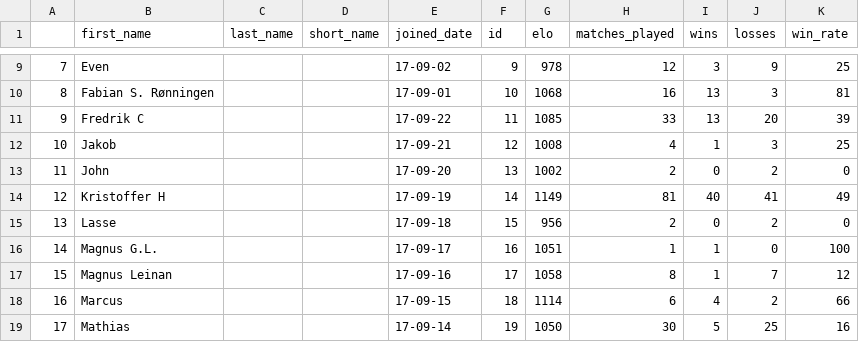
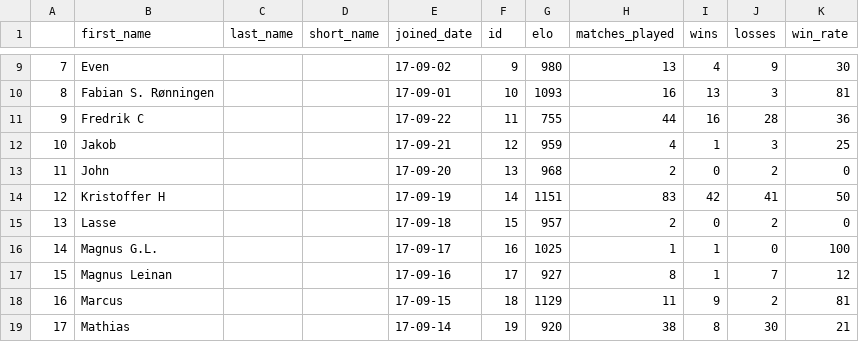
Before and after one commit to Haraldlons/IPK-NTNU-Table-Tennis-ELO-Ladder, a CSV file: pyCharm/full_elo_ladder.csv, drawn as a sheet; only a part is shown, gaps mark what is left out; the diff covers the shown part only.

```diff
--- a/pyCharm/full_elo_ladder.csv
+++ b/pyCharm/full_elo_ladder.csv
@@ -9,11 +9,11 @@
-7,Even,,, 17-09-02,9,978,12,3,9,25
-8,Fabian S. Rønningen,,, 17-09-01,10,1068,16,13,3,81
-9,Fredrik C,,, 17-09-22,11,1085,33,13,20,39
-10,Jakob,,, 17-09-21,12,1008,4,1,3,25
-11,John,,, 17-09-20,13,1002,2,0,2,0
-12,Kristoffer H,,, 17-09-19,14,1149,81,40,41,49
-13,Lasse,,, 17-09-18,15,956,2,0,2,0
-14,Magnus G.L.,,, 17-09-17,16,1051,1,1,0,100
-15,Magnus Leinan,,, 17-09-16,17,1058,8,1,7,12
-16,Marcus,,, 17-09-15,18,1114,6,4,2,66
-17,Mathias,,, 17-09-14,19,1050,30,5,25,16
+7,Even,,, 17-09-02,9,980,13,4,9,30
+8,Fabian S. Rønningen,,, 17-09-01,10,1093,16,13,3,81
+9,Fredrik C,,, 17-09-22,11,755,44,16,28,36
+10,Jakob,,, 17-09-21,12,959,4,1,3,25
+11,John,,, 17-09-20,13,968,2,0,2,0
+12,Kristoffer H,,, 17-09-19,14,1151,83,42,41,50
+13,Lasse,,, 17-09-18,15,957,2,0,2,0
+14,Magnus G.L.,,, 17-09-17,16,1025,1,1,0,100
+15,Magnus Leinan,,, 17-09-16,17,927,8,1,7,12
+16,Marcus,,, 17-09-15,18,1129,11,9,2,81
+17,Mathias,,, 17-09-14,19,920,38,8,30,21
```
Also changed, not shown: 1 added row and 126 edited cells elsewhere in this file, pyCharm/ordered_elo_df.csv, pyCharm/ordered_elo_df_2.csv, 12 other files.
